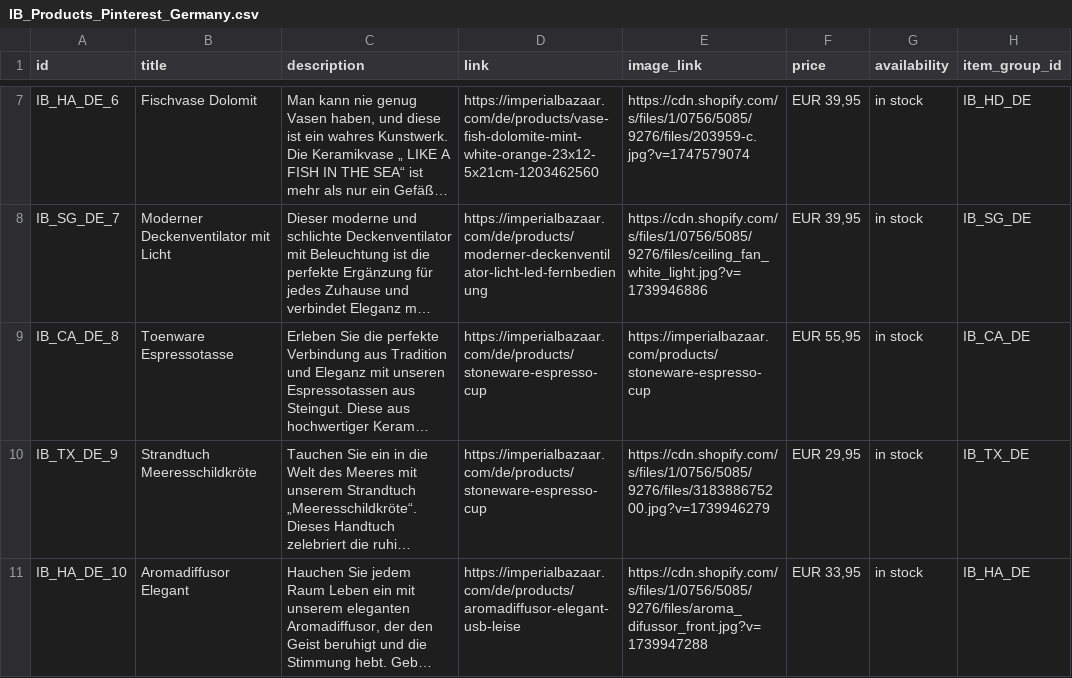
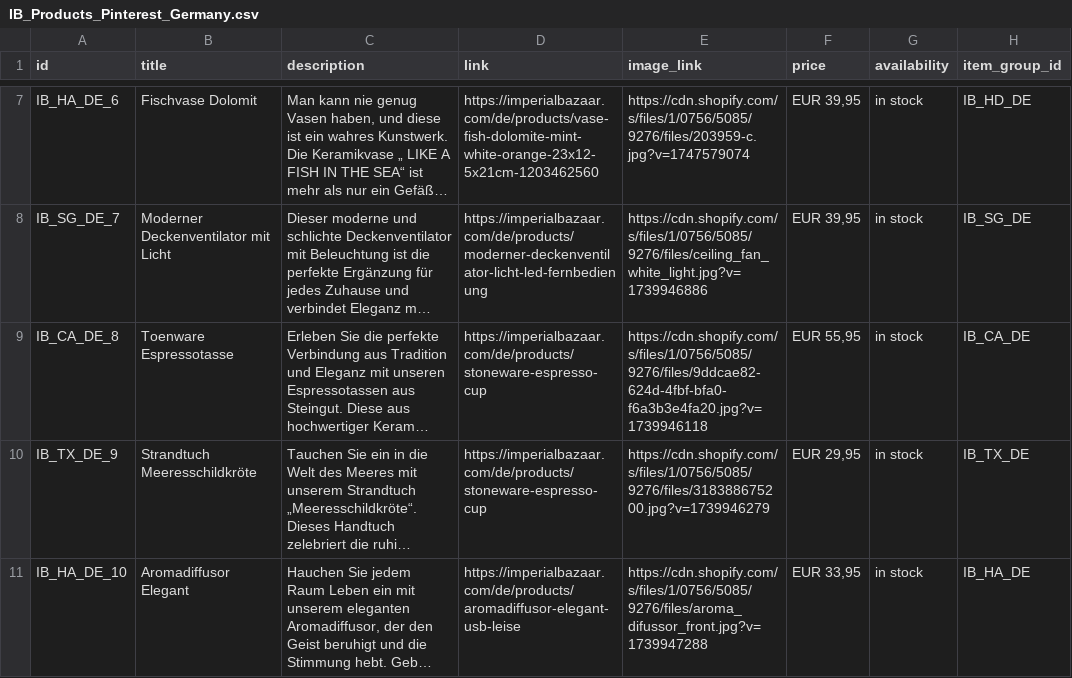
Before and after one commit to Iago0815/IB, a CSV file: IB_Products_Pinterest_Germany.csv, drawn as a sheet; only a part is shown, gaps mark what is left out; long unchanged cells end in …; the diff names each change by its address in the sheet, - before the commit and + after, or states it on an @@ line.

Commit message:
update data

```diff
--- a/IB_Products_Pinterest_Germany.csv
+++ b/IB_Products_Pinterest_Germany.csv
-E9 (image_link): https://imperialbazaar.com/products/stoneware-espresso-cup
+E9 (image_link): https://cdn.shopify.com/s/files/1/0756/5085/9276/files/9ddcae82-624d-4fbf-bfa0-f6a3b3e4fa20.jpg?v=1739946118
```
